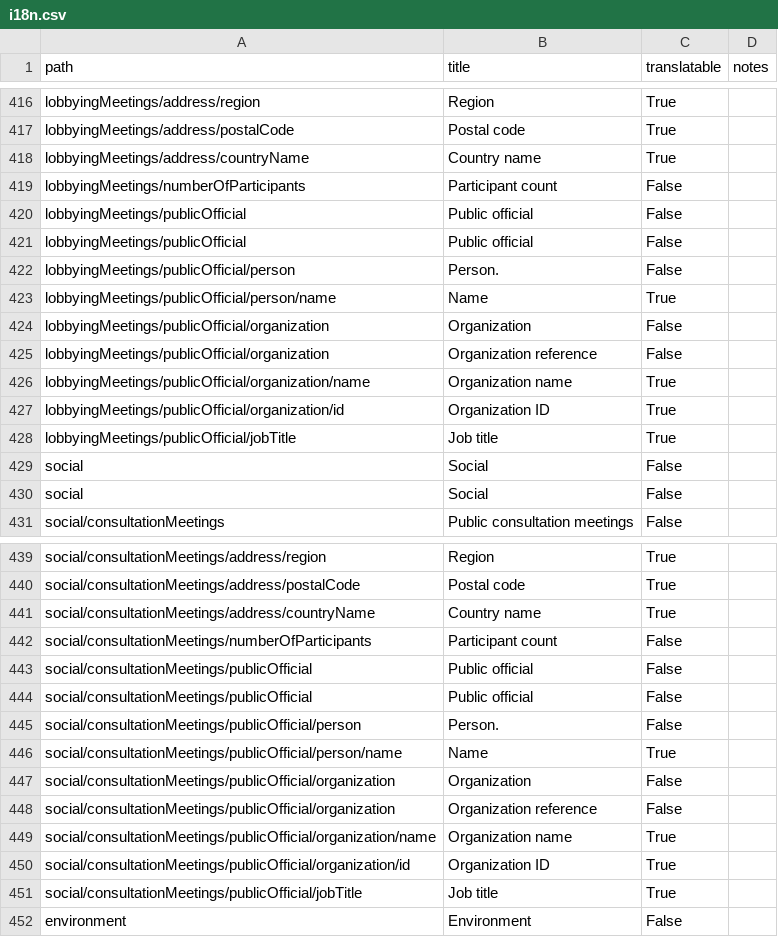
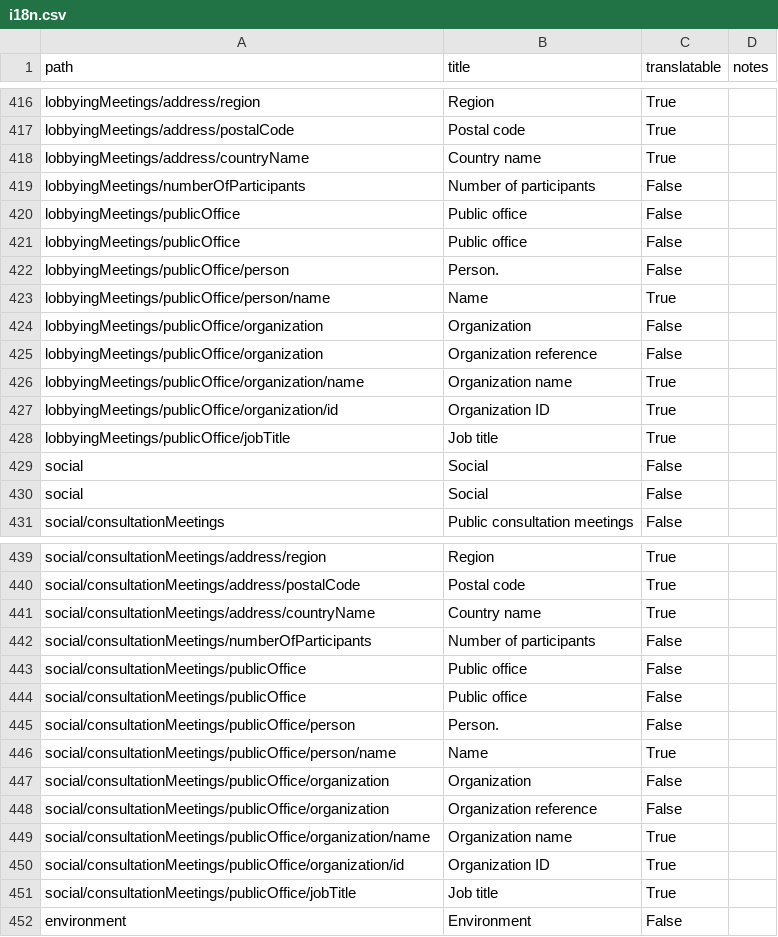
Before and after one commit to open-contracting/infrastructure, a CSV file: docs/_static/i18n.csv, drawn as a sheet; only a part is shown, gaps mark what is left out.

```diff
--- a/docs/_static/i18n.csv
+++ b/docs/_static/i18n.csv
@@ -418,12 +418,12 @@ lobbyingMeetings/address/postalCode,Postal code,True,
 lobbyingMeetings/address/countryName,Country name,True,
-lobbyingMeetings/numberOfParticipants,Participant count,False,
-lobbyingMeetings/publicOfficial,Public official,False,
-lobbyingMeetings/publicOfficial,Public official,False,
-lobbyingMeetings/publicOfficial/person,Person.,False,
-lobbyingMeetings/publicOfficial/person/name,Name,True,
-lobbyingMeetings/publicOfficial/organization,Organization,False,
-lobbyingMeetings/publicOfficial/organization,Organization reference,False,
-lobbyingMeetings/publicOfficial/organization/name,Organization name,True,
-lobbyingMeetings/publicOfficial/organization/id,Organization ID,True,
-lobbyingMeetings/publicOfficial/jobTitle,Job title,True,
+lobbyingMeetings/numberOfParticipants,Number of participants,False,
+lobbyingMeetings/publicOffice,Public office,False,
+lobbyingMeetings/publicOffice,Public office,False,
+lobbyingMeetings/publicOffice/person,Person.,False,
+lobbyingMeetings/publicOffice/person/name,Name,True,
+lobbyingMeetings/publicOffice/organization,Organization,False,
+lobbyingMeetings/publicOffice/organization,Organization reference,False,
+lobbyingMeetings/publicOffice/organization/name,Organization name,True,
+lobbyingMeetings/publicOffice/organization/id,Organization ID,True,
+lobbyingMeetings/publicOffice/jobTitle,Job title,True,
 social,Social,False,
@@ -441,12 +441,12 @@ social/consultationMeetings/address/postalCode,Postal code,True,
 social/consultationMeetings/address/countryName,Country name,True,
-social/consultationMeetings/numberOfParticipants,Participant count,False,
-social/consultationMeetings/publicOfficial,Public official,False,
-social/consultationMeetings/publicOfficial,Public official,False,
-social/consultationMeetings/publicOfficial/person,Person.,False,
-social/consultationMeetings/publicOfficial/person/name,Name,True,
-social/consultationMeetings/publicOfficial/organization,Organization,False,
-social/consultationMeetings/publicOfficial/organization,Organization reference,False,
-social/consultationMeetings/publicOfficial/organization/name,Organization name,True,
-social/consultationMeetings/publicOfficial/organization/id,Organization ID,True,
-social/consultationMeetings/publicOfficial/jobTitle,Job title,True,
+social/consultationMeetings/numberOfParticipants,Number of participants,False,
+social/consultationMeetings/publicOffice,Public office,False,
+social/consultationMeetings/publicOffice,Public office,False,
+social/consultationMeetings/publicOffice/person,Person.,False,
+social/consultationMeetings/publicOffice/person/name,Name,True,
+social/consultationMeetings/publicOffice/organization,Organization,False,
+social/consultationMeetings/publicOffice/organization,Organization reference,False,
+social/consultationMeetings/publicOffice/organization/name,Organization name,True,
+social/consultationMeetings/publicOffice/organization/id,Organization ID,True,
+social/consultationMeetings/publicOffice/jobTitle,Job title,True,
 environment,Environment,False,
```
Also changed, not shown: 6 other files.
